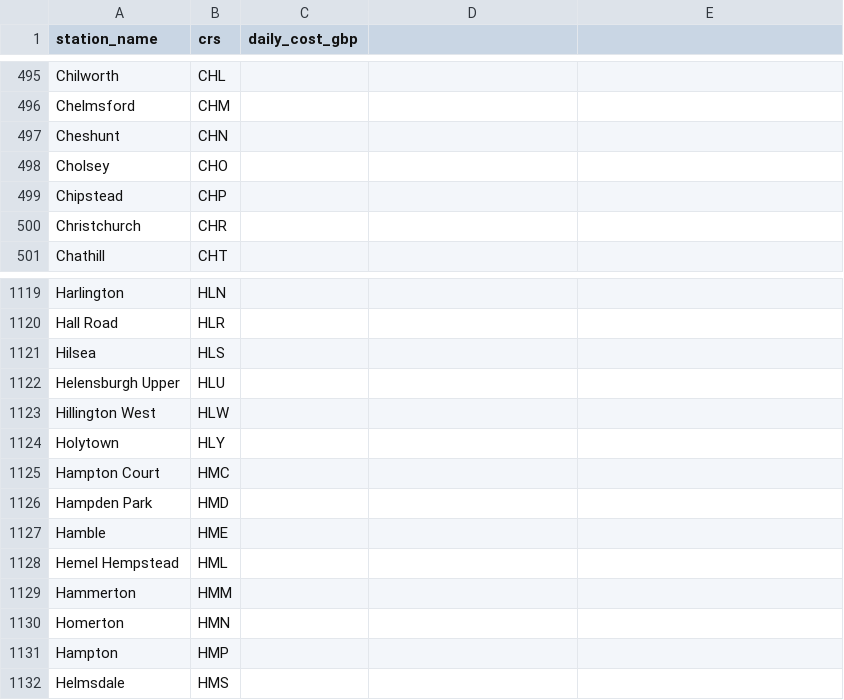
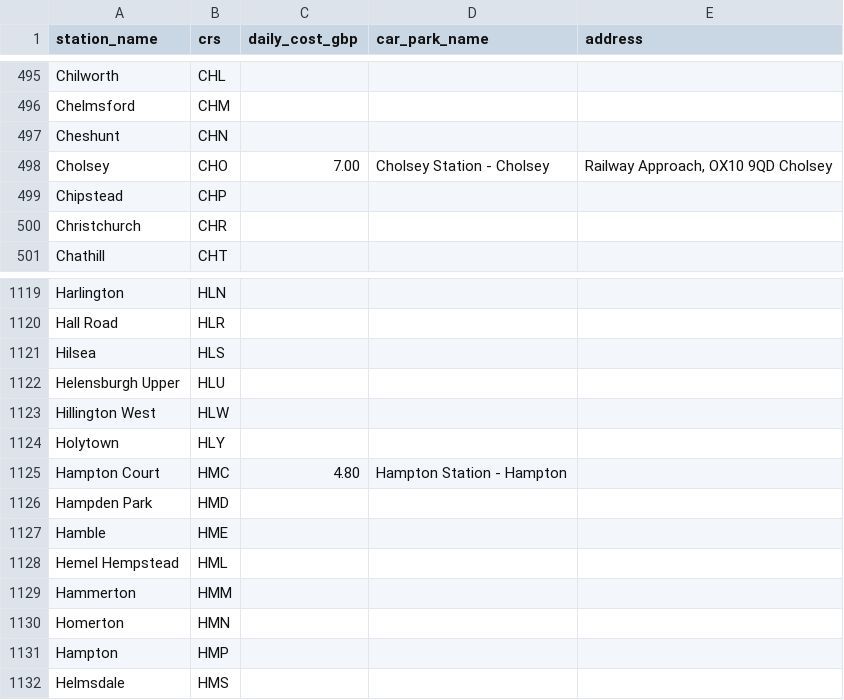
Before and after one commit to ashbywinch/houses, a CSV file: data/parking_rates.csv, drawn as a sheet; only a part is shown, gaps mark what is left out; the diff names each change by its address in the sheet, - before the commit and + after, or states it on an @@ line.

```diff
--- a/data/parking_rates.csv
+++ b/data/parking_rates.csv
-D1: (empty)
+D1: car_park_name
-E1: (empty)
+E1: address
-C498 (daily_cost_gbp): (empty)
+C498 (daily_cost_gbp): 7.00
-D498 (car_park_name): (empty)
+D498 (car_park_name): Cholsey Station - Cholsey
-E498 (address): (empty)
+E498 (address): Railway Approach, OX10 9QD Cholsey
-C1125 (daily_cost_gbp): (empty)
+C1125 (daily_cost_gbp): 4.80
-D1125 (car_park_name): (empty)
+D1125 (car_park_name): Hampton Station - Hampton
```
Also changed, not shown: 6 other files.
